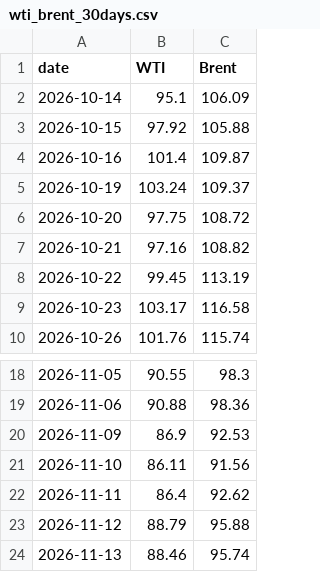
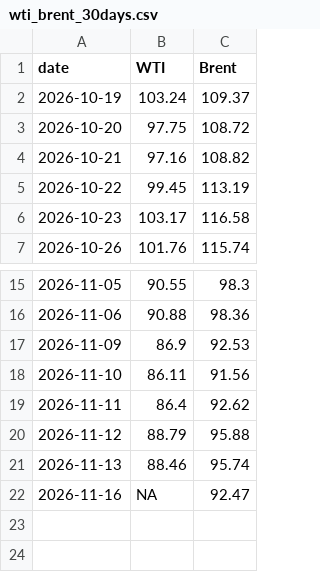
Before and after one commit to cbs-news-data/oil-prices, a CSV file: data/wti_brent_30days.csv, drawn as a sheet; only a part is shown, gaps mark what is left out; removed rows and columns are numbered as before the commit, all else as after; the diff names each change by its address in the sheet, - before the commit and + after, or states it on an @@ line.

```diff
--- a/data/wti_brent_30days.csv
+++ b/data/wti_brent_30days.csv
-row 2: 2026-10-14 | 95.1 | 106.09
-row 3: 2026-10-15 | 97.92 | 105.88
-row 4: 2026-10-16 | 101.4 | 109.87
+row 22: 2026-11-16 | NA | 92.47
```
Also changed, not shown: data/wti_brent_1year.csv, data/wti_brent_5years.csv.
